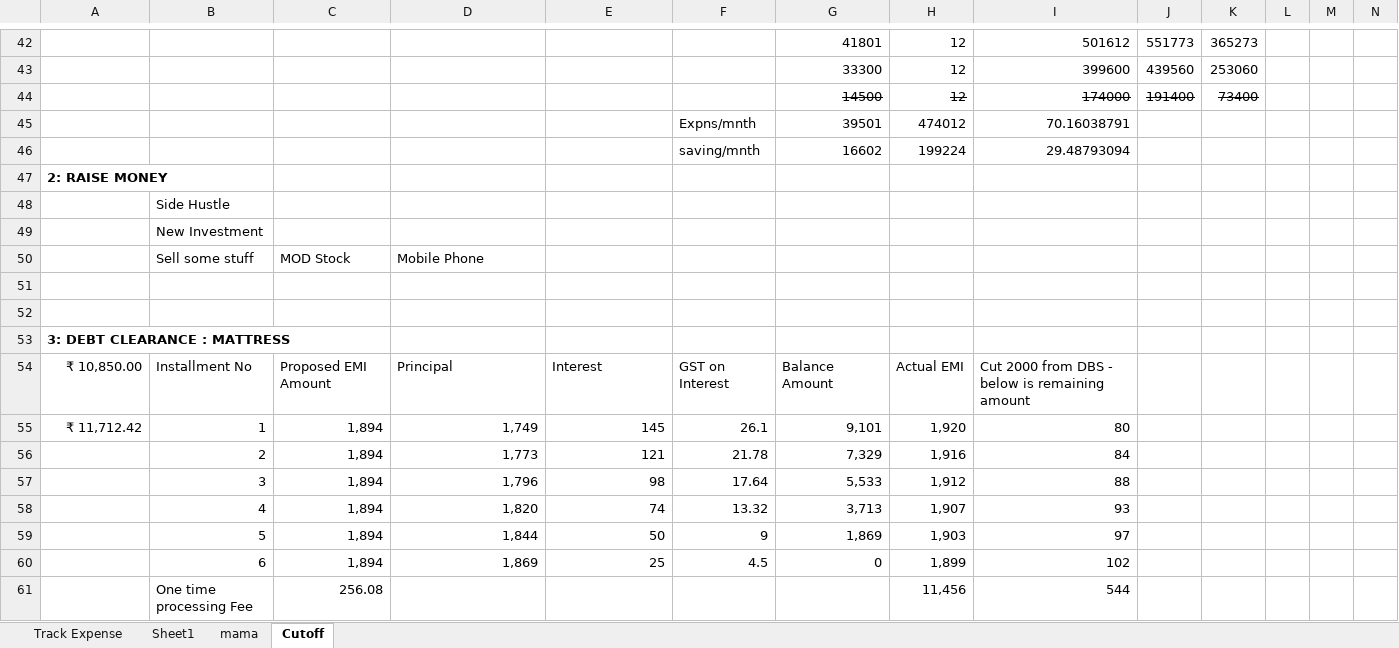
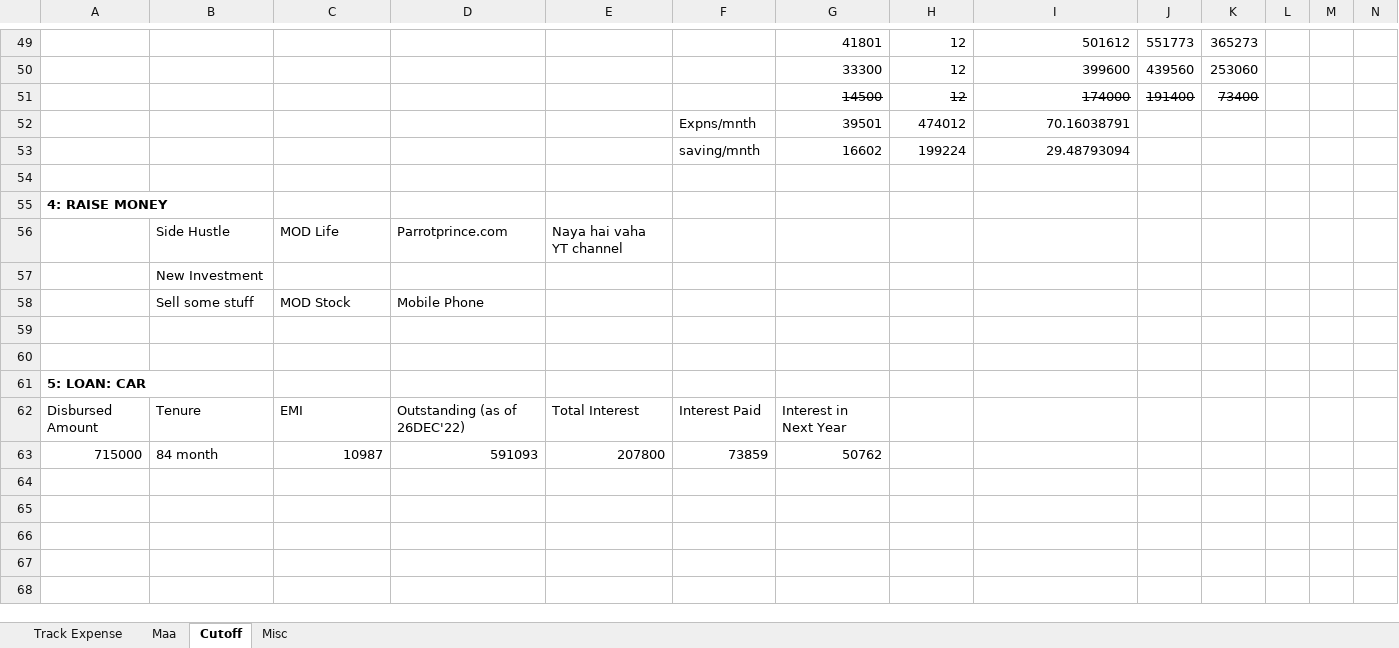
Before and after one commit to chakitan/vyas, an Excel workbook: confidential/expnstrck.xlsx, sheet Cutoff, drawn as a sheet; only a part is shown, gaps mark what is left out; values as stored, in another font and other column widths than the file's, no borders; conditional formats and table styles not drawn; removed rows and columns are numbered as before the commit, all else as after; rows hold the shown columns only; the diff covers the shown part only; the diff names each change by its address in the sheet, - before the commit and + after, or states it on an @@ line.

```diff
--- a/confidential/expnstrck.xlsx (sheet Cutoff)
+++ b/confidential/expnstrck.xlsx (sheet Cutoff)
-sheet tab: Sheet1
+sheet tab: Misc
-sheet tab: mama
+sheet tab: Maa
@@ sheet tab order changed: Track Expense | Maa | Cutoff | Misc @@
+row 54: (empty)
-A55: 2: RAISE MONEY
+A55: 4: RAISE MONEY
-row 48:  | Side Hustle
+row 56:  | Side Hustle | MOD Life | Parrotprince.com | Naya hai vaha YT channel
-A61: 3: DEBT CLEARANCE : MATTRESS
+A61: 5: LOAN: CAR
-row 54: ₹ 10,850.00 | Installment No | Proposed EMI Amount | Principal | Interest | GST on Interest | Balance Amount | Actual EMI | Cut 2000 from DBS - below is remaining amount
-row 55: ₹ 11,712.42 | 1 | 1,894 | 1,749 | 145 | 26.1 | 9,101 | 1,920 | 80
-row 56:  | 2 | 1,894 | 1,773 | 121 | 21.78 | 7,329 | 1,916 | 84
-row 57:  | 3 | 1,894 | 1,796 | 98 | 17.64 | 5,533 | 1,912 | 88
-row 58:  | 4 | 1,894 | 1,820 | 74 | 13.32 | 3,713 | 1,907 | 93
-row 59:  | 5 | 1,894 | 1,844 | 50 | 9 | 1,869 | 1,903 | 97
-row 60:  | 6 | 1,894 | 1,869 | 25 | 4.5 | 0 | 1,899 | 102
-row 61:  | One time processing Fee | 256.08 |  |  |  |  | 11,456 | 544
+row 62: Disbursed Amount | Tenure | EMI | Outstanding (as of 26DEC'22) | Total Interest | Interest Paid | Interest in Next Year
+row 63: 715000 | 84 month | 10987 | 591093 | 207800 | 73859 | 50762
```
Also changed, not shown: 10 added rows, 3 removed rows and 51 edited cells elsewhere in this sheet, sheet Misc, sheet Track Expense, sheet Maa, formulas that keep their value, hidden cells, 2 other files.
